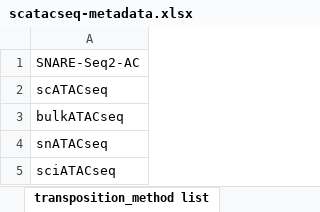
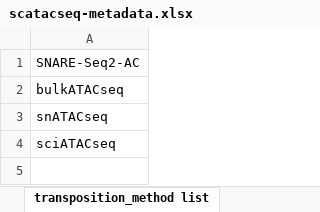
Before and after one commit to hubmapconsortium/ingest-validation-tools, an Excel workbook: docs/scatacseq/scatacseq-metadata.xlsx, sheet transposition_method list, drawn as a sheet; values as stored, in another font and other column widths than the file's, no borders; the diff names each change by its address in the sheet, - before the commit and + after, or states it on an @@ line.

Commit message:
Clear scATACseq out of the table schemas

```diff
--- a/docs/scatacseq/scatacseq-metadata.xlsx (sheet transposition_method list)
+++ b/docs/scatacseq/scatacseq-metadata.xlsx (sheet transposition_method list)
-row 2: scATACseq
```
Also changed, not shown: sheet assay_type list, 7 other files.
